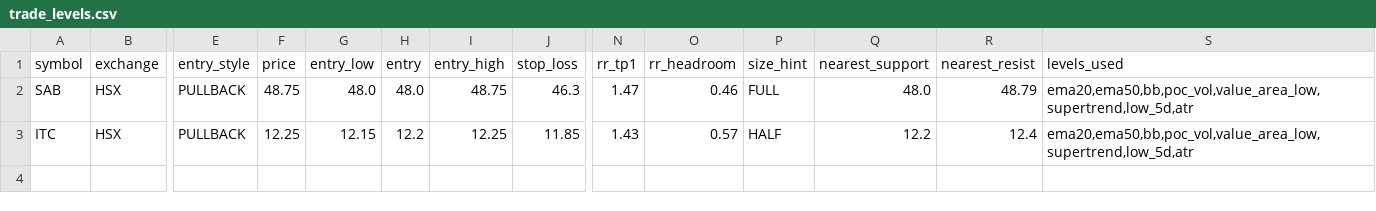
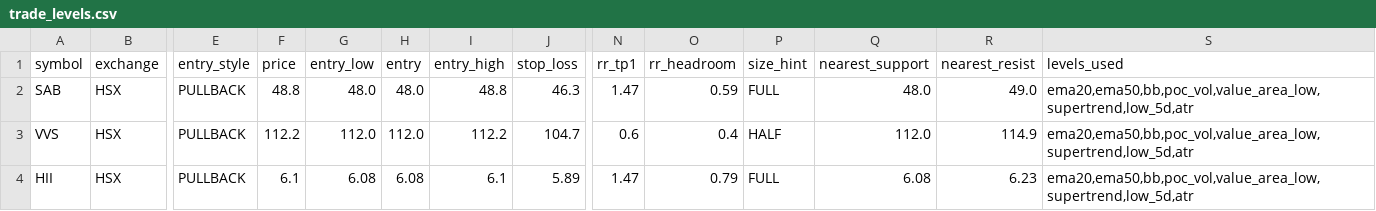
Before and after one commit to vn99instrumental-web/vnstock-cron-v2.0, a CSV file: output/trade_levels.csv, drawn as a sheet; only a part is shown, gaps mark what is left out; removed rows and columns are numbered as before the commit, all else as after; rows hold the shown columns only; the diff names each change by its address in the sheet, - before the commit and + after, or states it on an @@ line.

```diff
--- a/output/trade_levels.csv
+++ b/output/trade_levels.csv
-F2 (price): 48.75
+F2 (price): 48.8
-I2 (entry_high): 48.75
+I2 (entry_high): 48.8
-O2 (rr_headroom): 0.46
+O2 (rr_headroom): 0.59
-R2 (nearest_resist): 48.79
+R2 (nearest_resist): 49.0
-row 3: ITC | HSX | PULLBACK | 12.25 | 12.15 | 12.2 | 12.25 | 11.85 | 1.43 | 0.57 | HALF | 12.2 | 12.4 | ema20,ema50,bb,poc_vol,value_area_low,supertrend,low_5d,atr
+row 3: VVS | HSX | PULLBACK | 112.2 | 112.0 | 112.0 | 112.2 | 104.7 | 0.6 | 0.4 | HALF | 112.0 | 114.9 | ema20,ema50,bb,poc_vol,value_area_low,supertrend,low_5d,atr
+row 4: HII | HSX | PULLBACK | 6.1 | 6.08 | 6.08 | 6.1 | 5.89 | 1.47 | 0.79 | FULL | 6.08 | 6.23 | ema20,ema50,bb,poc_vol,value_area_low,supertrend,low_5d,atr
```
Also changed, not shown: output/deep.csv, output/market/context.csv, 13 other files.
